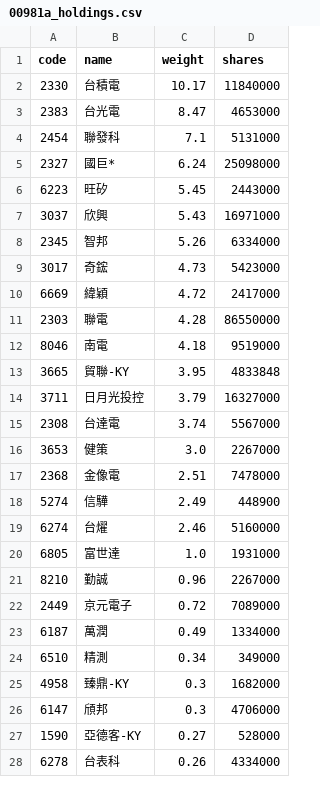
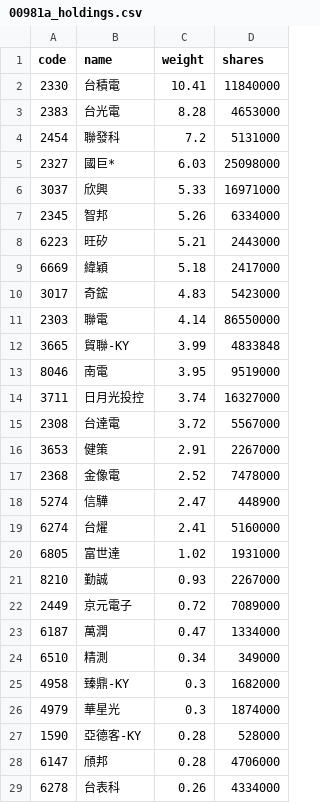
Before and after one commit to eceeff/etf_bot_for00981a, a CSV file: 00981a_holdings.csv, drawn as a sheet; only a part is shown; the diff covers the shown part only.

```diff
--- a/00981a_holdings.csv
+++ b/00981a_holdings.csv
@@ -1,28 +1,29 @@
 code,name,weight,shares
-2330,台積電,10.17,11840000
-2383,台光電,8.47,4653000
-2454,聯發科,7.1,5131000
-2327,國巨*,6.24,25098000
-6223,旺矽,5.45,2443000
-3037,欣興,5.43,16971000
+2330,台積電,10.41,11840000
+2383,台光電,8.28,4653000
+2454,聯發科,7.2,5131000
+2327,國巨*,6.03,25098000
+3037,欣興,5.33,16971000
 2345,智邦,5.26,6334000
-3017,奇鋐,4.73,5423000
-6669,緯穎,4.72,2417000
-2303,聯電,4.28,86550000
-8046,南電,4.18,9519000
-3665,貿聯-KY,3.95,4833848
-3711,日月光投控,3.79,16327000
-2308,台達電,3.74,5567000
-3653,健策,3.0,2267000
-2368,金像電,2.51,7478000
-5274,信驊,2.49,448900
-6274,台燿,2.46,5160000
-6805,富世達,1.0,1931000
-8210,勤誠,0.96,2267000
+6223,旺矽,5.21,2443000
+6669,緯穎,5.18,2417000
+3017,奇鋐,4.83,5423000
+2303,聯電,4.14,86550000
+3665,貿聯-KY,3.99,4833848
+8046,南電,3.95,9519000
+3711,日月光投控,3.74,16327000
+2308,台達電,3.72,5567000
+3653,健策,2.91,2267000
+2368,金像電,2.52,7478000
+5274,信驊,2.47,448900
+6274,台燿,2.41,5160000
+6805,富世達,1.02,1931000
+8210,勤誠,0.93,2267000
 2449,京元電子,0.72,7089000
-6187,萬潤,0.49,1334000
+6187,萬潤,0.47,1334000
 6510,精測,0.34,349000
 4958,臻鼎-KY,0.3,1682000
-6147,頎邦,0.3,4706000
-1590,亞德客-KY,0.27,528000
+4979,華星光,0.3,1874000
+1590,亞德客-KY,0.28,528000
+6147,頎邦,0.28,4706000
 6278,台表科,0.26,4334000
```
Also changed, not shown: 1 edited cell elsewhere in this file.
